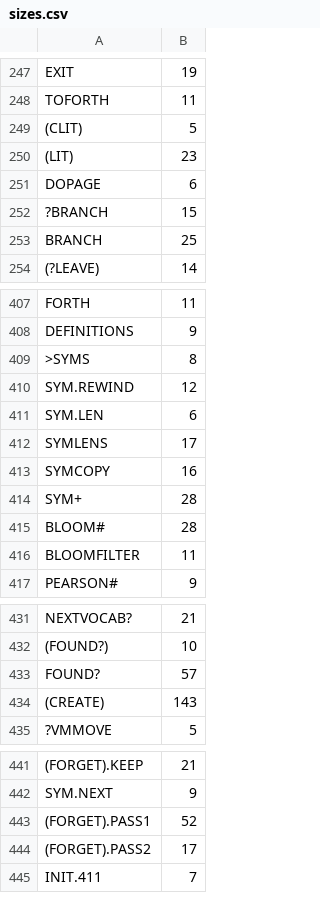
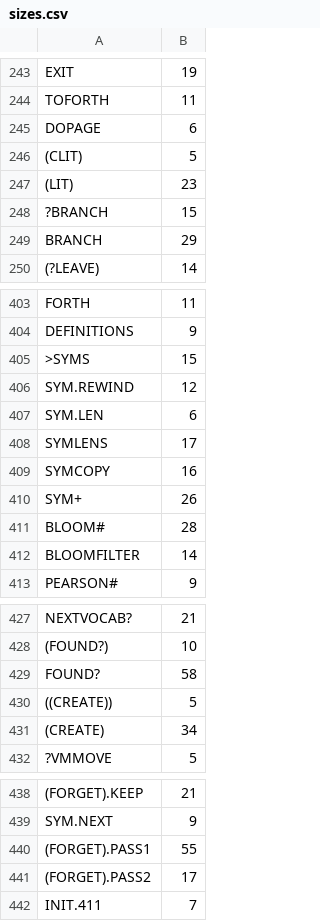
Before and after one commit to chitselb/pettil, a CSV file: docs/sizes.csv, drawn as a sheet; only a part is shown, gaps mark what is left out; addresses are those after the commit; the diff covers the shown part only; the diff names each change by its address in the sheet, - before the commit and + after, or states it on an @@ line.

```diff
--- a/docs/sizes.csv
+++ b/docs/sizes.csv
@@ row 251 moved to row 245: DOPAGE @@
-B249: 25
+B249: 29
-B405: 8
+B405: 15
-B410: 28
+B410: 26
-B412: 11
+B412: 14
-B429: 57
+B429: 58
+row 430: ((CREATE)) | 5
-B431: 143
+B431: 34
-B440: 52
+B440: 55
```
Also changed, not shown: 3 added rows, 7 removed rows and 15 edited cells elsewhere in this file, 7 other files.
